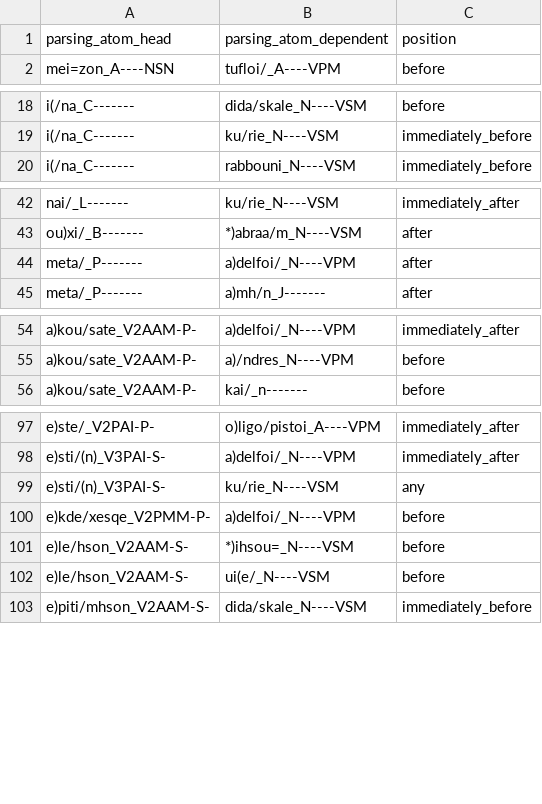
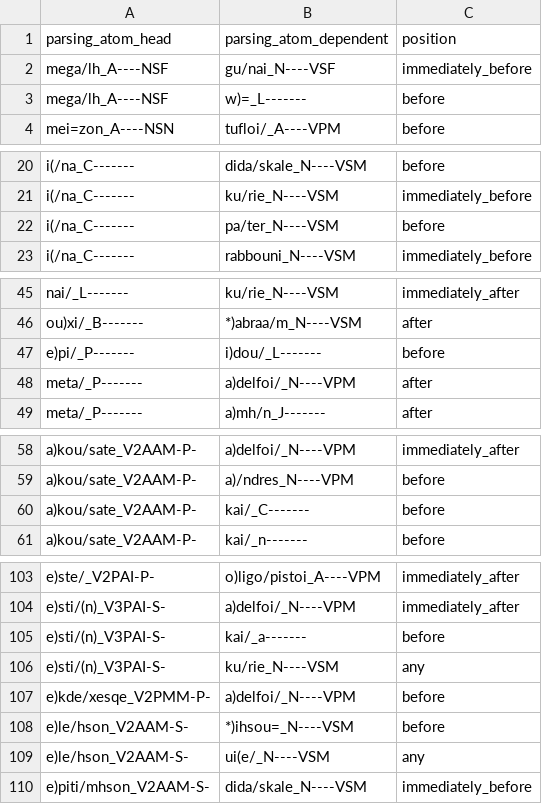
Before and after one commit to kaplanas/greek-new-testament, a CSV file: text_data/hand_coded_data/dependencies_interjections.csv, drawn as a sheet; only a part is shown, gaps mark what is left out; the diff covers the shown part only.

```diff
--- a/text_data/hand_coded_data/dependencies_interjections.csv
+++ b/text_data/hand_coded_data/dependencies_interjections.csv
@@ -1,2 +1,4 @@
 parsing_atom_head,parsing_atom_dependent,position
+mega/lh_A----NSF,gu/nai_N----VSF,immediately_before
+mega/lh_A----NSF,w)=_L-------,before
 mei=zon_A----NSN,tufloi/_A----VPM,before
@@ -19,2 +21,3 @@ i(/na_C-------,dida/skale_N----VSM,before
 i(/na_C-------,ku/rie_N----VSM,immediately_before
+i(/na_C-------,pa/ter_N----VSM,before
 i(/na_C-------,rabbouni_N----VSM,immediately_before
@@ -43,2 +46,3 @@ nai/_L-------,ku/rie_N----VSM,immediately_after
 ou)xi/_B-------,*)abraa/m_N----VSM,after
+e)pi/_P-------,i)dou/_L-------,before
 meta/_P-------,a)delfoi/_N----VPM,after
@@ -55,2 +59,3 @@ a)kou/sate_V2AAM-P-,a)delfoi/_N----VPM,immediately_after
 a)kou/sate_V2AAM-P-,a)/ndres_N----VPM,before
+a)kou/sate_V2AAM-P-,kai/_C-------,before
 a)kou/sate_V2AAM-P-,kai/_n-------,before
@@ -98,2 +104,3 @@ e)ste/_V2PAI-P-,o)ligo/pistoi_A----VPM,immediately_after
 e)sti/(n)_V3PAI-S-,a)delfoi/_N----VPM,immediately_after
+e)sti/(n)_V3PAI-S-,kai/_a-------,before
 e)sti/(n)_V3PAI-S-,ku/rie_N----VSM,any
@@ -101,3 +108,3 @@ e)kde/xesqe_V2PMM-P-,a)delfoi/_N----VPM,before
 e)le/hson_V2AAM-S-,*)ihsou=_N----VSM,before
-e)le/hson_V2AAM-S-,ui(e/_N----VSM,before
+e)le/hson_V2AAM-S-,ui(e/_N----VSM,any
 e)piti/mhson_V2AAM-S-,dida/skale_N----VSM,immediately_before
```
Also changed, not shown: 5 added rows and 1 edited cell elsewhere in this file, text_data/hand_coded_data/conjunction_pos.csv, text_data/hand_coded_data/dependencies_determiners.csv, 54 other files.
